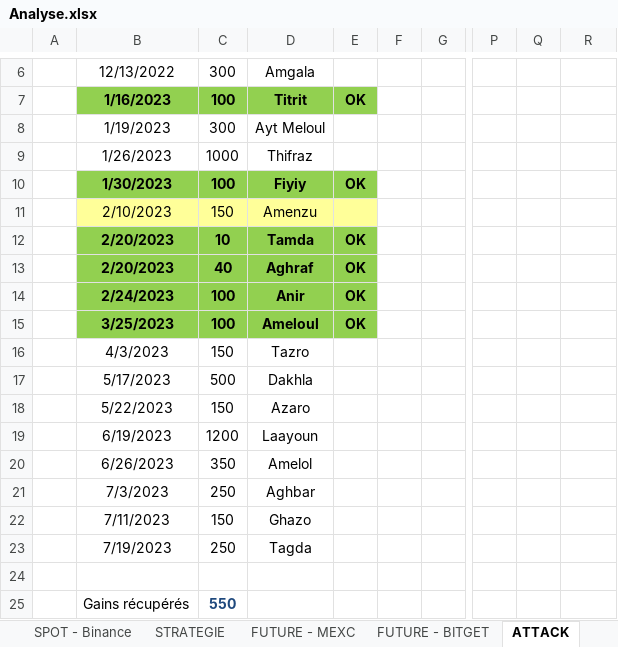
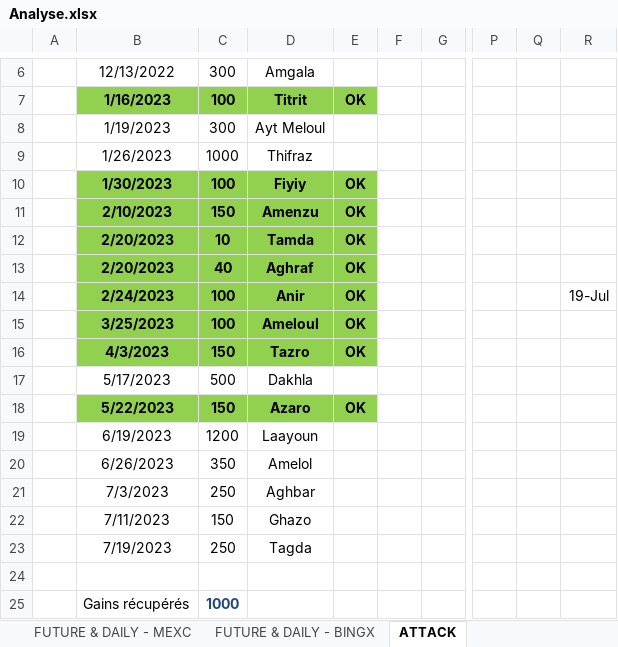
Before and after one commit to kora1348/BenTiyeb, an Excel workbook: Analyse.xlsx, sheet ATTACK, drawn as a sheet; only a part is shown, gaps mark what is left out; values as stored, in another font and other column widths than the file's, no borders; the diff names each change by its address in the sheet, - before the commit and + after, or states it on an @@ line.

```diff
--- a/Analyse.xlsx (sheet ATTACK)
+++ b/Analyse.xlsx (sheet ATTACK)
-sheet tab: FUTURE - MEXC
+sheet tab: FUTURE & DAILY - MEXC
+sheet tab: FUTURE & DAILY - BINGX
-B11:D11 bold: off
+B11:D11 bold: on
-B11:E11 fill: #FFFF99
+B11:E11 fill: #92D050
-E11: (empty)
+E11: OK
-R14: (empty)
+R14: 19-Jul
-B16:E16 fill: none
+B16:E16 fill: #92D050
-B16:D16 bold: off
+B16:D16 bold: on
-E16: (empty)
+E16: OK
-B18:E18 fill: none
+B18:E18 fill: #92D050
-B18:D18 bold: off
+B18:D18 bold: on
-E18: (empty)
+E18: OK
-C25: 550
+C25: 1000
```
Also changed, not shown: sheet FUTURE & DAILY - MEXC, sheet SPOT - Binance, sheet FUTURE & WEEKLY - BITGET, sheet STRATEGIE, sheet Performance SPOT en 2024, other sheet tabs, 2 other files.
